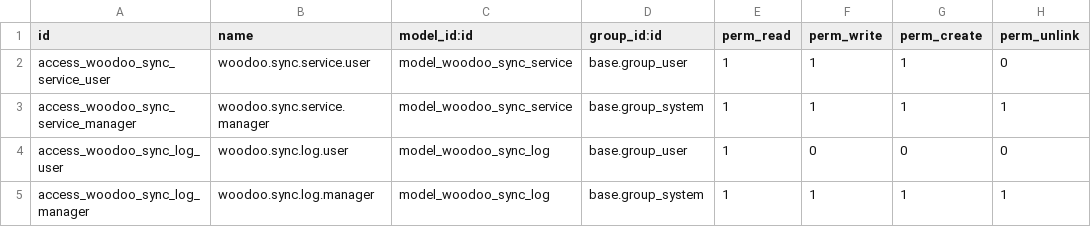
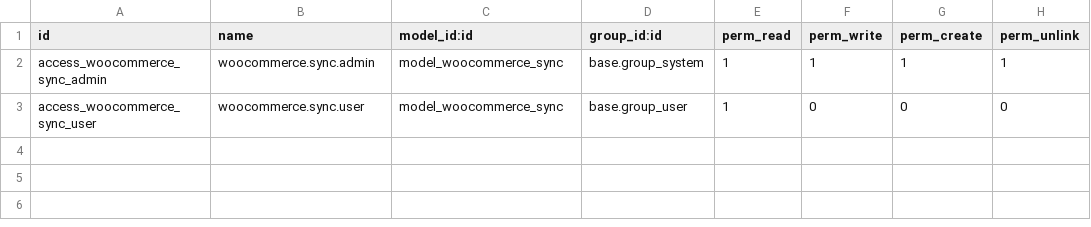
Before and after one commit to harkalygergo/WooDoo, a CSV file: addons/woodoo/security/ir.model.access.csv, drawn as a sheet.

```diff
--- a/addons/woodoo/security/ir.model.access.csv
+++ b/addons/woodoo/security/ir.model.access.csv
@@ -1,5 +1,3 @@
 id,name,model_id:id,group_id:id,perm_read,perm_write,perm_create,perm_unlink
-access_woodoo_sync_service_user,woodoo.sync.service.user,model_woodoo_sync_service,base.group_user,1,1,1,0
-access_woodoo_sync_service_manager,woodoo.sync.service.manager,model_woodoo_sync_service,base.group_system,1,1,1,1
-access_woodoo_sync_log_user,woodoo.sync.log.user,model_woodoo_sync_log,base.group_user,1,0,0,0
-access_woodoo_sync_log_manager,woodoo.sync.log.manager,model_woodoo_sync_log,base.group_system,1,1,1,1
+access_woocommerce_sync_admin,woocommerce.sync.admin,model_woocommerce_sync,base.group_system,1,1,1,1
+access_woocommerce_sync_user,woocommerce.sync.user,model_woocommerce_sync,base.group_user,1,0,0,0
```
Also changed, not shown: 13 other files.
